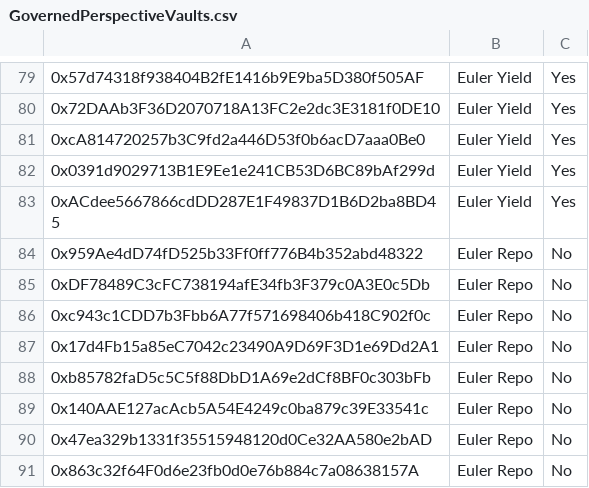
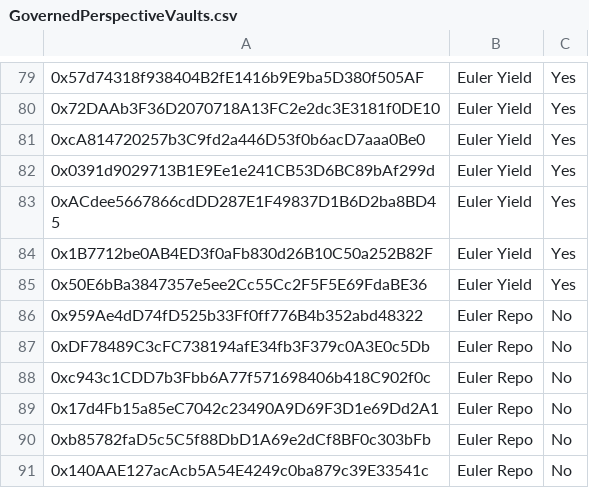
Before and after one commit to euler-xyz/evk-periphery, a CSV file: script/production/mainnet/governedPerspectiveVaults/GovernedPerspectiveVaults.csv, drawn as a sheet; only a part is shown, gaps mark what is left out; the shorter side is filled out with more unchanged rows; the diff names each change by its address in the sheet, - before the commit and + after, or states it on an @@ line.

Commit message:
feat: whitelisting

```diff
--- a/script/production/mainnet/governedPerspectiveVaults/GovernedPerspectiveVaults.csv
+++ b/script/production/mainnet/governedPerspectiveVaults/GovernedPerspectiveVaults.csv
+row 84: 0x1B7712be0AB4ED3f0aFb830d26B10C50a252B82F | Euler Yield | Yes
+row 85: 0x50E6bBa3847357e5ee2Cc55Cc2F5F5E69FdaBE36 | Euler Yield | Yes
```
